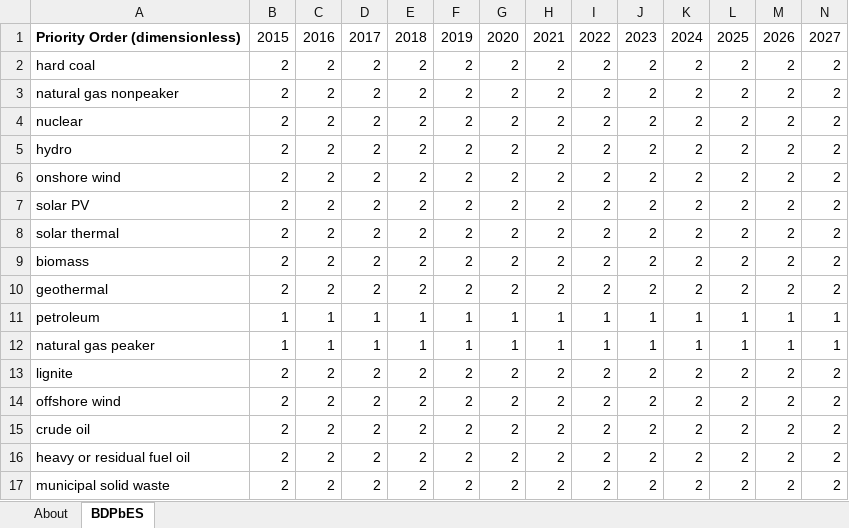
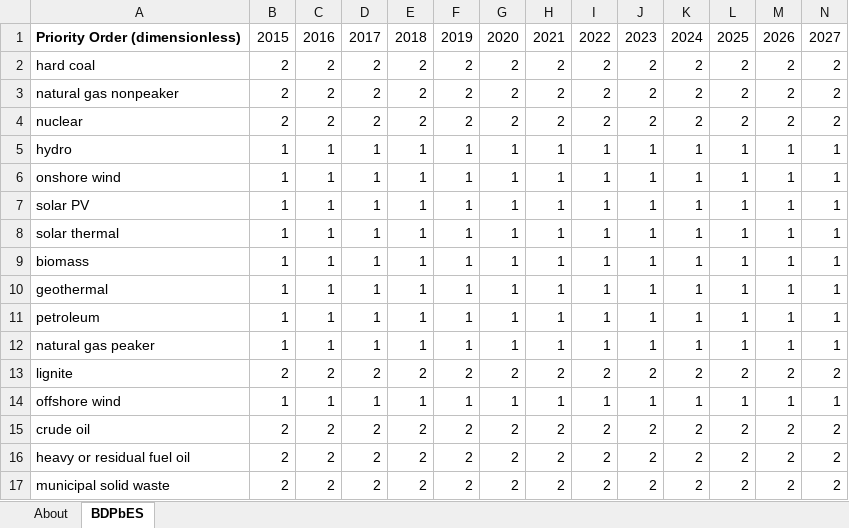
Before and after one commit to EnergyInnovation/eps-minnesota, an Excel workbook: InputData/elec/BDPbES/BAU Dispatch Priority by Elec Source.xlsx, sheet BDPbES, drawn as a sheet; only a part is shown; values as stored, in another font and other column widths than the file's, no borders; removed rows and columns are numbered as before the commit, all else as after; rows hold the shown columns only; the diff names each change by its address in the sheet, - before the commit and + after, or states it on an @@ line.

```diff
--- a/InputData/elec/BDPbES/BAU Dispatch Priority by Elec Source.xlsx (sheet BDPbES)
+++ b/InputData/elec/BDPbES/BAU Dispatch Priority by Elec Source.xlsx (sheet BDPbES)
-row 5: hydro | 2 | 2 | 2 | 2 | 2 | 2 | 2 | 2 | 2 | 2 | 2 | 2 | 2
-row 6: onshore wind | 2 | 2 | 2 | 2 | 2 | 2 | 2 | 2 | 2 | 2 | 2 | 2 | 2
-row 7: solar PV | 2 | 2 | 2 | 2 | 2 | 2 | 2 | 2 | 2 | 2 | 2 | 2 | 2
-row 8: solar thermal | 2 | 2 | 2 | 2 | 2 | 2 | 2 | 2 | 2 | 2 | 2 | 2 | 2
-row 9: biomass | 2 | 2 | 2 | 2 | 2 | 2 | 2 | 2 | 2 | 2 | 2 | 2 | 2
-row 10: geothermal | 2 | 2 | 2 | 2 | 2 | 2 | 2 | 2 | 2 | 2 | 2 | 2 | 2
+row 5: hydro | 1 | 1 | 1 | 1 | 1 | 1 | 1 | 1 | 1 | 1 | 1 | 1 | 1
+row 6: onshore wind | 1 | 1 | 1 | 1 | 1 | 1 | 1 | 1 | 1 | 1 | 1 | 1 | 1
+row 7: solar PV | 1 | 1 | 1 | 1 | 1 | 1 | 1 | 1 | 1 | 1 | 1 | 1 | 1
+row 8: solar thermal | 1 | 1 | 1 | 1 | 1 | 1 | 1 | 1 | 1 | 1 | 1 | 1 | 1
+row 9: biomass | 1 | 1 | 1 | 1 | 1 | 1 | 1 | 1 | 1 | 1 | 1 | 1 | 1
+row 10: geothermal | 1 | 1 | 1 | 1 | 1 | 1 | 1 | 1 | 1 | 1 | 1 | 1 | 1
-row 14: offshore wind | 2 | 2 | 2 | 2 | 2 | 2 | 2 | 2 | 2 | 2 | 2 | 2 | 2
+row 14: offshore wind | 1 | 1 | 1 | 1 | 1 | 1 | 1 | 1 | 1 | 1 | 1 | 1 | 1
```
Also changed, not shown: InputData/elec/BGDPbES/BAU Guaranteed Dispatch Perc by Elec Source.xlsx, InputData/elec/RQSD/RPS Qualifying Source Definitions.xlsx, 4 other files.
